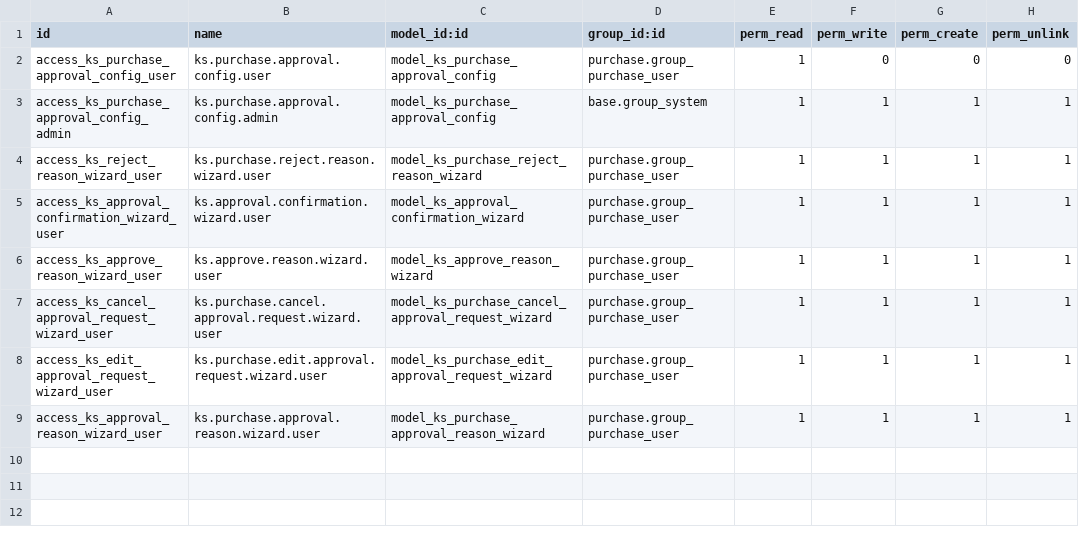
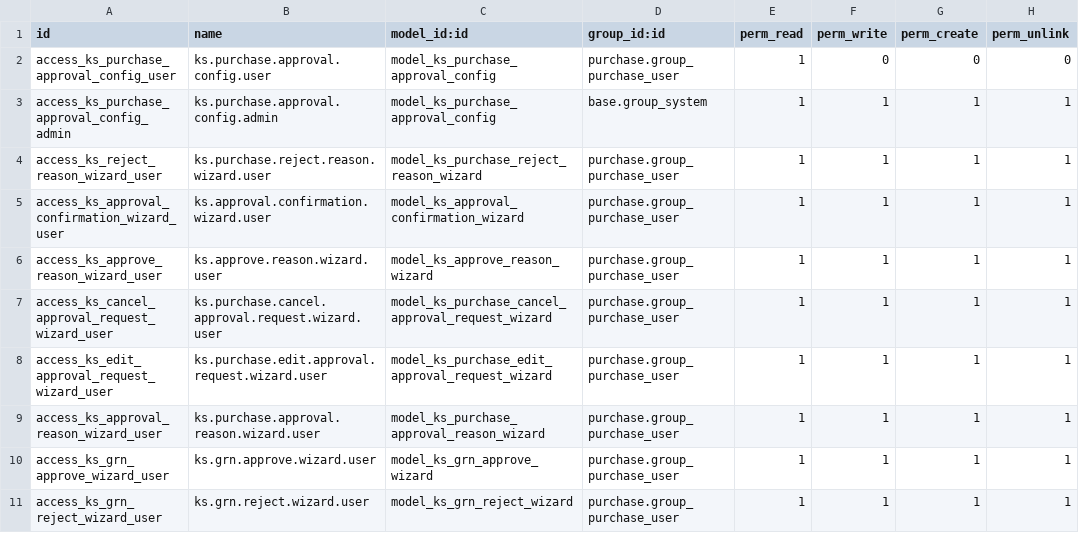
Before and after one commit to Bora-Multicorp/OdooERP, a CSV file: ks_purchase_approval/security/ir.model.access.csv, drawn as a sheet; the diff names each change by its address in the sheet, - before the commit and + after, or states it on an @@ line.

Commit message:
[ADD]: add new module and receipt approval flow

```diff
--- a/ks_purchase_approval/security/ir.model.access.csv
+++ b/ks_purchase_approval/security/ir.model.access.csv
+row 10: access_ks_grn_approve_wizard_user | ks.grn.approve.wizard.user | model_ks_grn_approve_wizard | purchase.group_purchase_user | 1 | 1 | 1 | 1
+row 11: access_ks_grn_reject_wizard_user | ks.grn.reject.wizard.user | model_ks_grn_reject_wizard | purchase.group_purchase_user | 1 | 1 | 1 | 1
```
Also changed, not shown: 49 other files.
